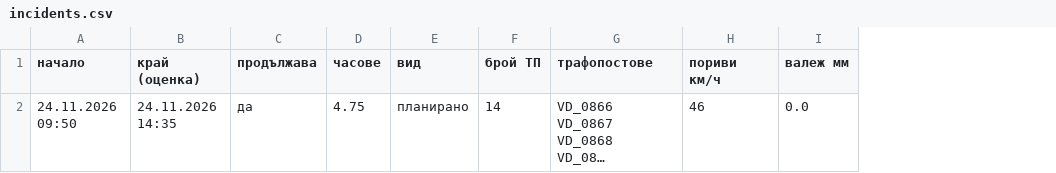
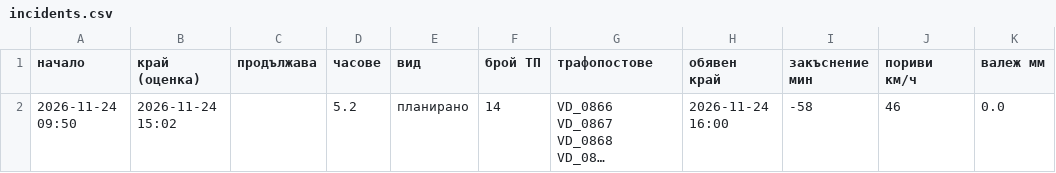
Before and after one commit to sv-slavchev/archar-tok, a CSV file: data/incidents.csv, drawn as a sheet; only a part is shown; long unchanged cells end in …; the diff names each change by its address in the sheet, - before the commit and + after, or states it on an @@ line.

```diff
--- a/data/incidents.csv
+++ b/data/incidents.csv
+column H (обявен край), row 2: 2026-11-24 16:00
+column I (закъснение мин), row 2: -58
-A2 (начало): 24.11.2026 09:50
+A2 (начало): 2026-11-24 09:50
-B2 (край (оценка)): 24.11.2026 14:35
+B2 (край (оценка)): 2026-11-24 15:02
-C2 (продължава): да
+C2 (продължава): (empty)
-D2 (часове): 4.75
+D2 (часове): 5.2
```
Also changed, not shown: data/outages.csv, data/runs.csv, 2 other files.
